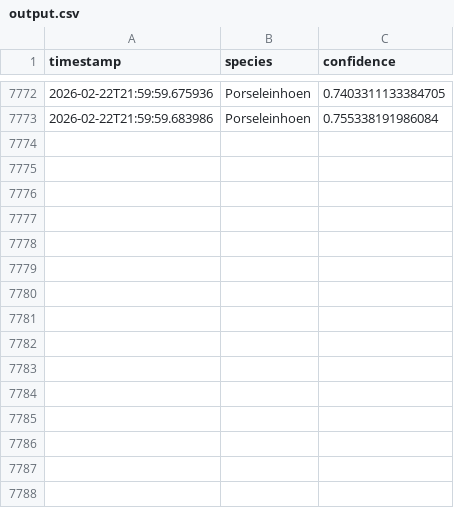
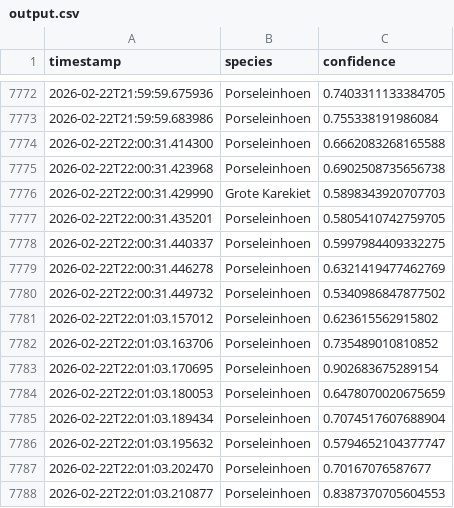
Before and after one commit to wande001/birdDetection, a CSV file: data/output.csv, drawn as a sheet; only a part is shown, gaps mark what is left out; the diff names each change by its address in the sheet, - before the commit and + after, or states it on an @@ line.

Commit message:
Auto-commit output.csv at 2026-02-22 22:01

```diff
--- a/data/output.csv
+++ b/data/output.csv
+row 7774: 2026-02-22T22:00:31.414300 | Porseleinhoen | 0.6662083268165588
+row 7775: 2026-02-22T22:00:31.423968 | Porseleinhoen | 0.6902508735656738
+row 7776: 2026-02-22T22:00:31.429990 | Grote Karekiet | 0.5898343920707703
+row 7777: 2026-02-22T22:00:31.435201 | Porseleinhoen | 0.5805410742759705
+row 7778: 2026-02-22T22:00:31.440337 | Porseleinhoen | 0.5997984409332275
+row 7779: 2026-02-22T22:00:31.446278 | Porseleinhoen | 0.6321419477462769
+row 7780: 2026-02-22T22:00:31.449732 | Porseleinhoen | 0.5340986847877502
+row 7781: 2026-02-22T22:01:03.157012 | Porseleinhoen | 0.623615562915802
+row 7782: 2026-02-22T22:01:03.163706 | Porseleinhoen | 0.735489010810852
+row 7783: 2026-02-22T22:01:03.170695 | Porseleinhoen | 0.902683675289154
+row 7784: 2026-02-22T22:01:03.180053 | Porseleinhoen | 0.6478070020675659
+row 7785: 2026-02-22T22:01:03.189434 | Porseleinhoen | 0.7074517607688904
+row 7786: 2026-02-22T22:01:03.195632 | Porseleinhoen | 0.5794652104377747
+row 7787: 2026-02-22T22:01:03.202470 | Porseleinhoen | 0.70167076587677
+row 7788: 2026-02-22T22:01:03.210877 | Porseleinhoen | 0.8387370705604553
```
